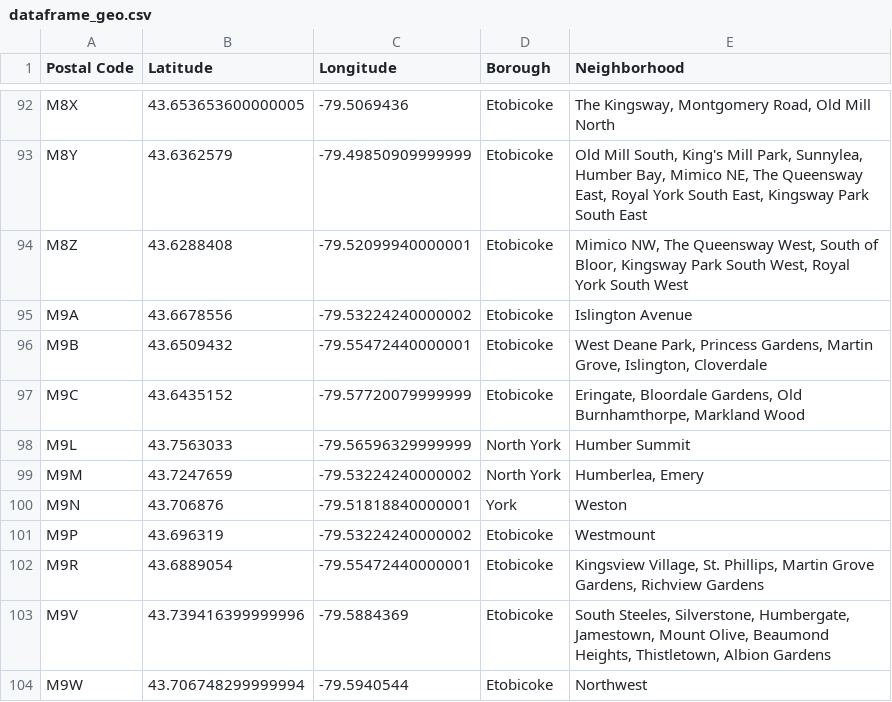
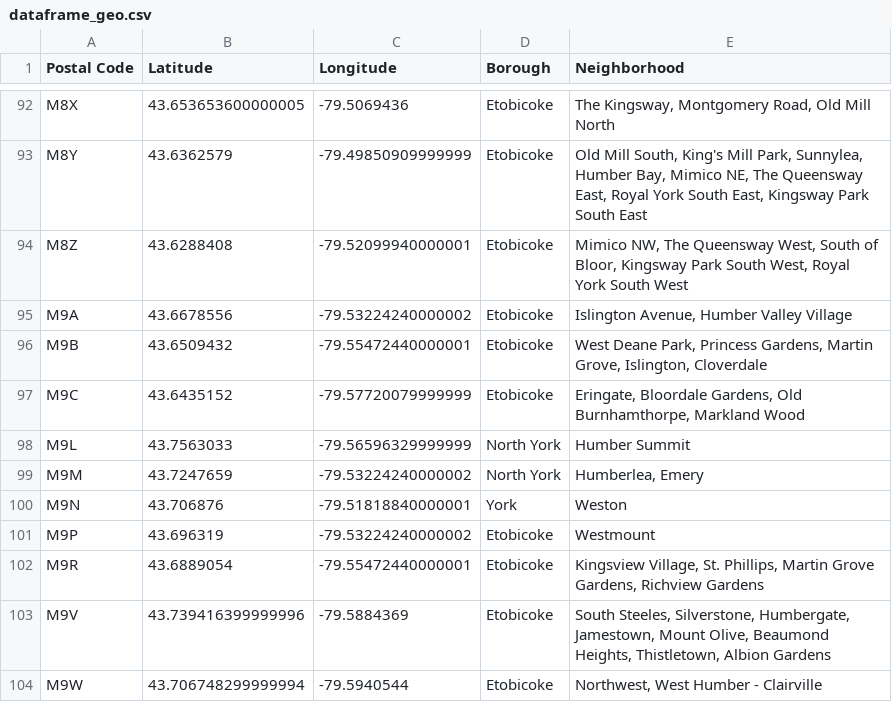
Before and after one commit to castillo-jos/ibm_ds_coursera_final, a CSV file: dataframe_geo.csv, drawn as a sheet; only a part is shown, gaps mark what is left out; the diff covers the shown part only.

```diff
--- a/dataframe_geo.csv
+++ b/dataframe_geo.csv
@@ -94,3 +94,3 @@ M8Y,43.6362579,-79.49850909999999,Etobicoke,"Old Mill South, King's Mill Park, S
 M8Z,43.6288408,-79.52099940000001,Etobicoke,"Mimico NW, The Queensway West, South of Bloor, Kingsway Park South West, Royal York South West"
-M9A,43.6678556,-79.53224240000002,Etobicoke,Islington Avenue
+M9A,43.6678556,-79.53224240000002,Etobicoke,"Islington Avenue, Humber Valley Village"
 M9B,43.6509432,-79.55472440000001,Etobicoke,"West Deane Park, Princess Gardens, Martin Grove, Islington, Cloverdale"
@@ -103,2 +103,2 @@ M9R,43.6889054,-79.55472440000001,Etobicoke,"Kingsview Village, St. Phillips, Ma
 M9V,43.739416399999996,-79.5884369,Etobicoke,"South Steeles, Silverstone, Humbergate, Jamestown, Mount Olive, Beaumond Heights, Thistletown, Albion Gardens"
-M9W,43.706748299999994,-79.5940544,Etobicoke,Northwest
+M9W,43.706748299999994,-79.5940544,Etobicoke,"Northwest, West Humber - Clairville"
```
Also changed, not shown: 6 edited cells elsewhere in this file, 3 other files.
